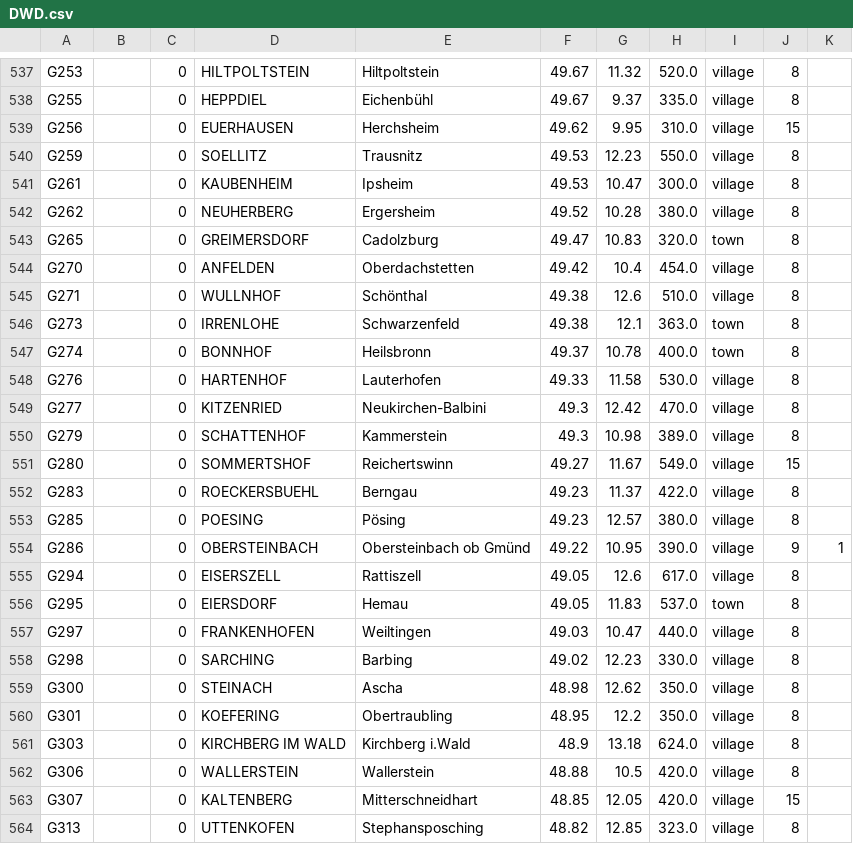
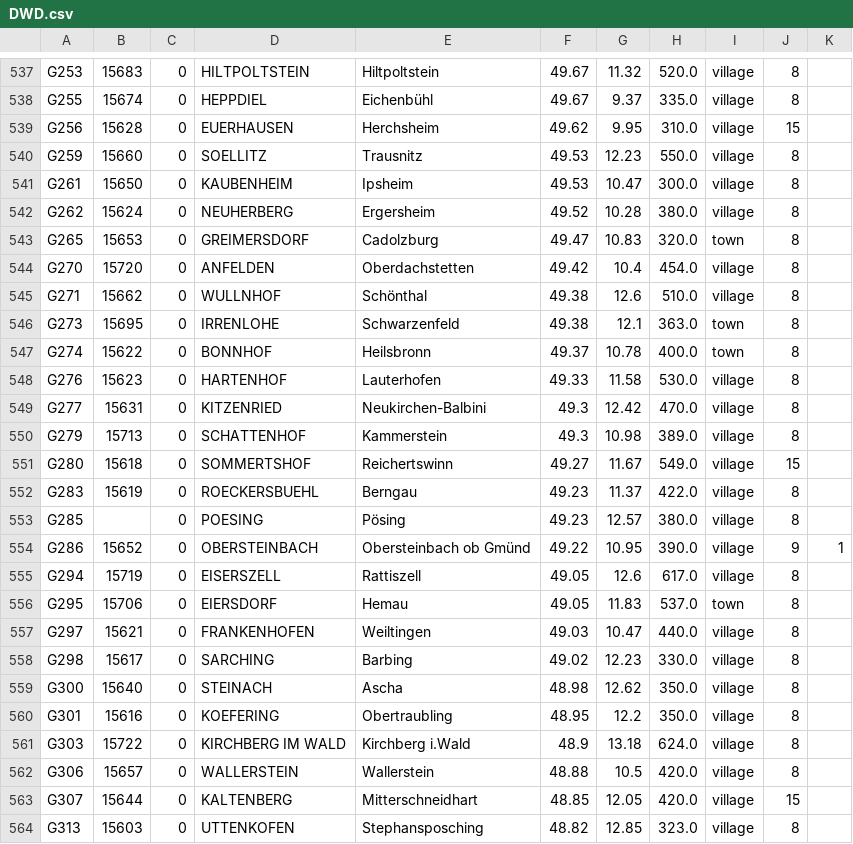
Before and after one commit to ntadej/Vremenar-Utils, a CSV file: src/vremenar_utils/data/stations/DWD.csv, drawn as a sheet; only a part is shown, gaps mark what is left out; the diff covers the shown part only; the diff names each change by its address in the sheet, - before the commit and + after, or states it on an @@ line.

```diff
--- a/src/vremenar_utils/data/stations/DWD.csv
+++ b/src/vremenar_utils/data/stations/DWD.csv
-B537: (empty)
+B537: 15683
-B538: (empty)
+B538: 15674
-B539: (empty)
+B539: 15628
-B540: (empty)
+B540: 15660
-B541: (empty)
+B541: 15650
-B542: (empty)
+B542: 15624
-B543: (empty)
+B543: 15653
-B544: (empty)
+B544: 15720
-B545: (empty)
+B545: 15662
-B546: (empty)
+B546: 15695
-B547: (empty)
+B547: 15622
-B548: (empty)
+B548: 15623
-B549: (empty)
+B549: 15631
-B550: (empty)
+B550: 15713
-B551: (empty)
+B551: 15618
-B552: (empty)
+B552: 15619
-B554: (empty)
+B554: 15652
-B555: (empty)
+B555: 15719
-B556: (empty)
+B556: 15706
-B557: (empty)
+B557: 15621
-B558: (empty)
+B558: 15617
-B559: (empty)
+B559: 15640
-B560: (empty)
+B560: 15616
-B561: (empty)
+B561: 15722
-B562: (empty)
+B562: 15657
-B563: (empty)
+B563: 15644
-B564: (empty)
+B564: 15603
```
Also changed, not shown: 68 edited cells elsewhere in this file, 6 other files.
